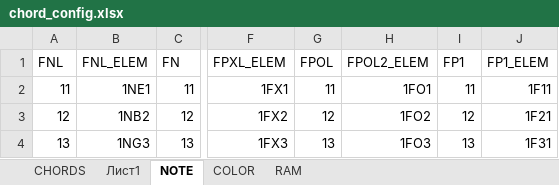
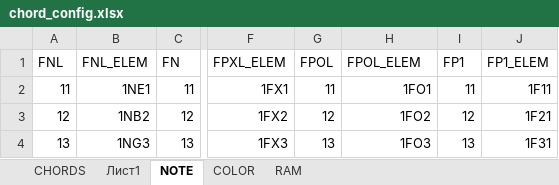
Before and after one commit to ILyaChibisov/Chord_Maker, an Excel workbook: templates2/chord_config.xlsx, sheet NOTE, drawn as a sheet; only a part is shown, gaps mark what is left out; values as stored, in another font and other column widths than the file's, no borders; table styles not drawn; the diff names each change by its address in the sheet, - before the commit and + after, or states it on an @@ line.

```diff
--- a/templates2/chord_config.xlsx (sheet NOTE)
+++ b/templates2/chord_config.xlsx (sheet NOTE)
-H1: FPOL2_ELEM
+H1: FPOL_ELEM
```
Also changed, not shown: 1 other file.
